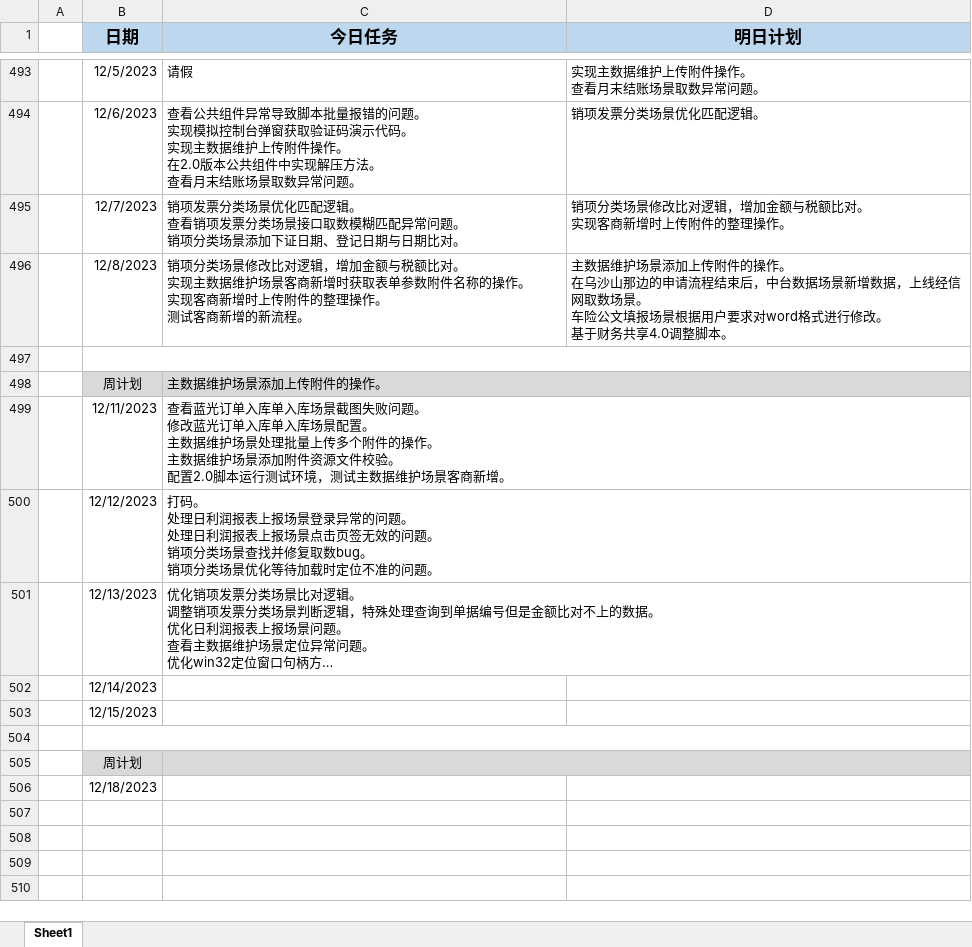
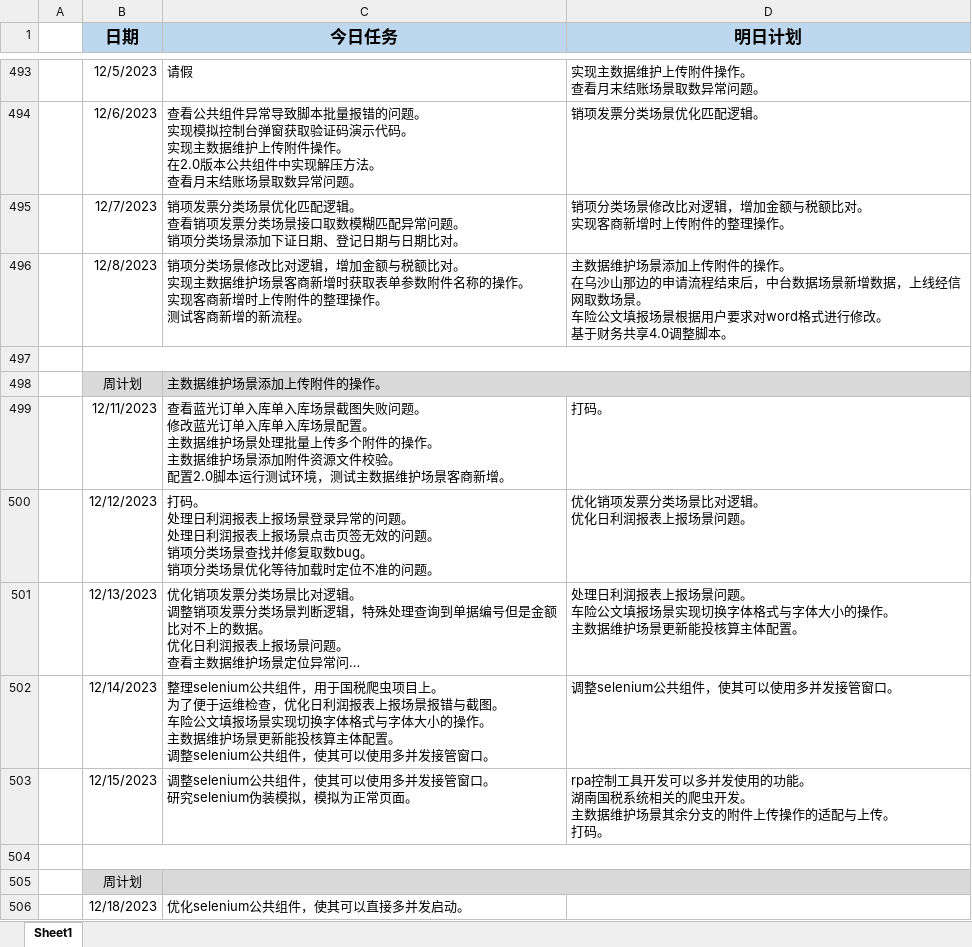
Before and after one commit to sy5683/PersonalTool, an Excel workbook: personal_tool/work_tool/工作报告填写器/file/日报.xlsx, sheet Sheet1, drawn as a sheet; only a part is shown, gaps mark what is left out; long unchanged cells end in …; values as stored, in another font and other column widths than the file's, no borders; removed rows and columns are numbered as before the commit, all else as after; ↵ is a line break in a cell; the diff names each change by its address in the sheet, - before the commit and + after, or states it on an @@ line.

Commit message:
更新日志

```diff
--- a/personal_tool/work_tool/工作报告填写器/file/日报.xlsx (sheet Sheet1)
+++ b/personal_tool/work_tool/工作报告填写器/file/日报.xlsx (sheet Sheet1)
-D499 (明日计划): (empty)
+D499 (明日计划): 打码。
-D500 (明日计划): (empty)
+D500 (明日计划): 优化销项发票分类场景比对逻辑。 ↵ 优化日利润报表上报场景问题。
-D501 (明日计划): (empty)
+D501 (明日计划): 处理日利润报表上报场景问题。 ↵ 车险公文填报场景实现切换字体格式与字体大小的操作。 ↵ 主数据维护场景更新能投核算主体配置。
-row 502:  | 12/14/2023
-row 503:  | 12/15/2023
+row 502:  | 12/14/2023 | 整理selenium公共组件，用于国税爬虫项目上。 ↵ 为了便于运维检查，优化日利润报表上报场景报错与截图。 ↵ 车险公文填报场景实现切换字体格式与字体大小的操作。 ↵ 主数据维护场景更新能投核算主体配置。 ↵ 调整selenium公共组件，使其可以使用多并发接管窗口。 | 调整selenium公共组件，使其可以使用多并发接管窗口。
+row 503:  | 12/15/2023 | 调整selenium公共组件，使其可以使用多并发接管窗口。 ↵ 研究selenium伪装模拟，模拟为正常页面。 | rpa控制工具开发可以多并发使用的功能。 ↵ 湖南国税系统相关的爬虫开发。 ↵ 主数据维护场景其余分支的附件上传操作的适配与上传。 ↵ 打码。
-C506 (今日任务): (empty)
+C506 (今日任务): 优化selenium公共组件，使其可以直接多并发启动。
```
